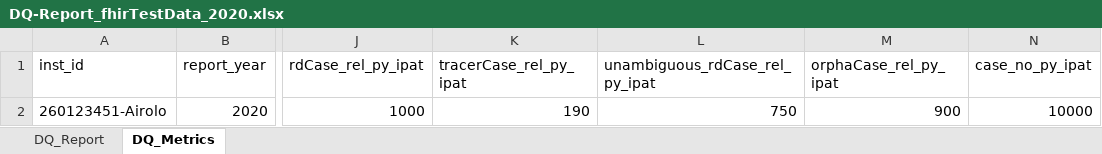
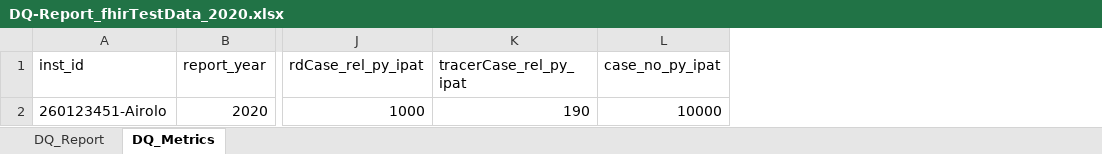
Before and after one commit to KaisTahar/cordDqChecker-MIM, an Excel workbook: Local/Data/Export/DQ-Report_fhirTestData_2020.xlsx, sheet DQ_Metrics, drawn as a sheet; only a part is shown, gaps mark what is left out; values as stored, in another font and other column widths than the file's, no borders; the diff names each change by its address in the sheet, - before the commit and + after, or states it on an @@ line.

Commit message:
update dq metrics and reports

```diff
--- a/Local/Data/Export/DQ-Report_fhirTestData_2020.xlsx (sheet DQ_Metrics)
+++ b/Local/Data/Export/DQ-Report_fhirTestData_2020.xlsx (sheet DQ_Metrics)
-column L (unambiguous_rdCase_rel_py_ipat), row 2: 750
-column M (orphaCase_rel_py_ipat), row 2: 900
```
Also changed, not shown: 5 other files.
